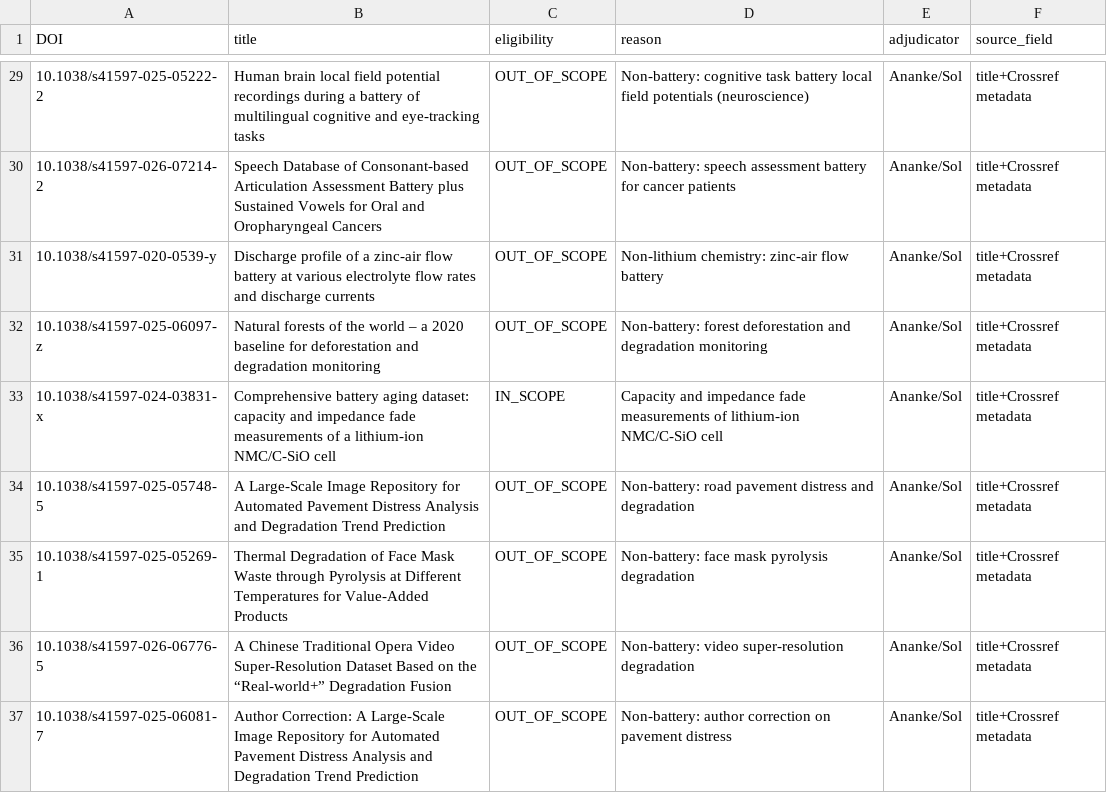
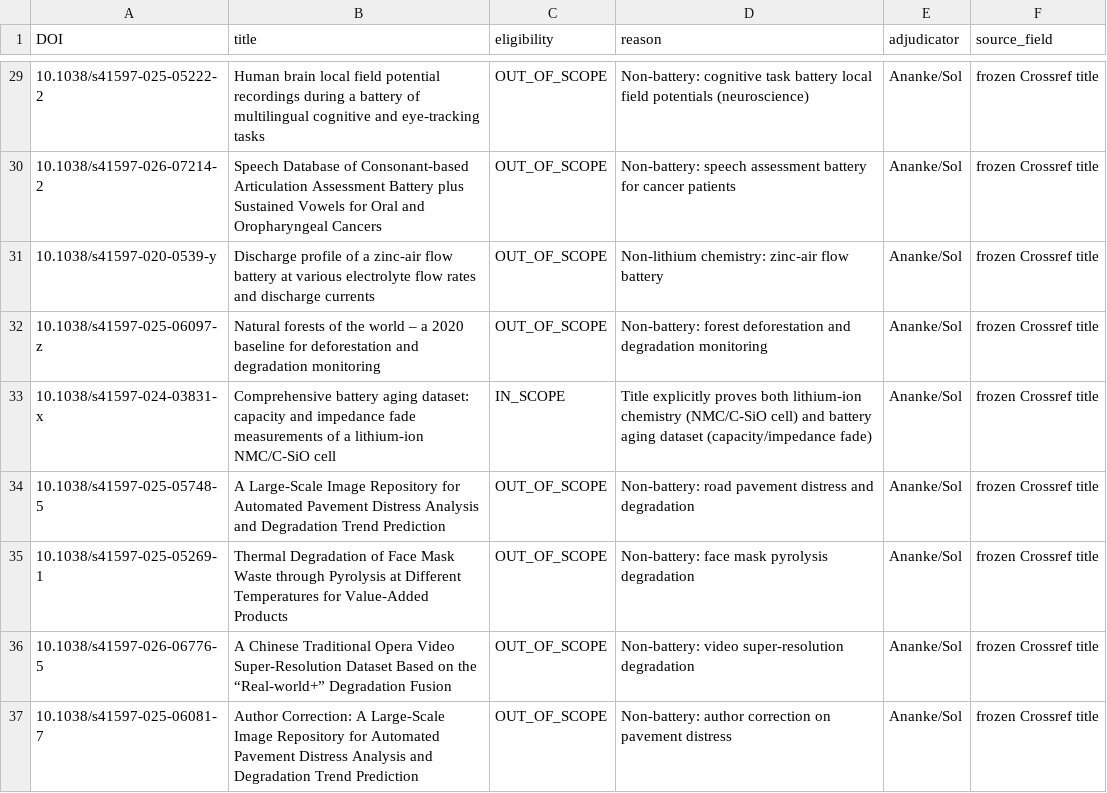
Before and after one commit to VolMax-Studio/battery-deposit-semantics-s1, a TSV file: artifacts/sampling_frame/scientific_data_eligibility.tsv, drawn as a sheet; only a part is shown, gaps mark what is left out; the diff covers the shown part only.

```diff
--- a/artifacts/sampling_frame/scientific_data_eligibility.tsv
+++ b/artifacts/sampling_frame/scientific_data_eligibility.tsv
@@ -29,9 +29,9 @@ DOI	title	eligibility	reason	adjudicator	source_field
-10.1038/s41597-025-05222-2	Human brain local field potential recordings during a battery of multilingual cognitive and eye-tracking tasks	OUT_OF_SCOPE	Non-battery: cognitive task battery local field potentials (neuroscience)	Ananke/Sol	title+Crossref metadata
-10.1038/s41597-026-07214-2	Speech Database of Consonant-based Articulation Assessment Battery plus Sustained Vowels for Oral and Oropharyngeal Cancers	OUT_OF_SCOPE	Non-battery: speech assessment battery for cancer patients	Ananke/Sol	title+Crossref metadata
-10.1038/s41597-020-0539-y	Discharge profile of a zinc-air flow battery at various electrolyte flow rates and discharge currents	OUT_OF_SCOPE	Non-lithium chemistry: zinc-air flow battery	Ananke/Sol	title+Crossref metadata
-10.1038/s41597-025-06097-z	Natural forests of the world – a 2020 baseline for deforestation and degradation monitoring	OUT_OF_SCOPE	Non-battery: forest deforestation and degradation monitoring	Ananke/Sol	title+Crossref metadata
-10.1038/s41597-024-03831-x	Comprehensive battery aging dataset: capacity and impedance fade measurements of a lithium-ion NMC/C-SiO cell	IN_SCOPE	Capacity and impedance fade measurements of lithium-ion NMC/C-SiO cell	Ananke/Sol	title+Crossref metadata
-10.1038/s41597-025-05748-5	A Large-Scale Image Repository for Automated Pavement Distress Analysis and Degradation Trend Prediction	OUT_OF_SCOPE	Non-battery: road pavement distress and degradation	Ananke/Sol	title+Crossref metadata
-10.1038/s41597-025-05269-1	Thermal Degradation of Face Mask Waste through Pyrolysis at Different Temperatures for Value-Added Products	OUT_OF_SCOPE	Non-battery: face mask pyrolysis degradation	Ananke/Sol	title+Crossref metadata
-10.1038/s41597-026-06776-5	A Chinese Traditional Opera Video Super-Resolution Dataset Based on the “Real-world+” Degradation Fusion	OUT_OF_SCOPE	Non-battery: video super-resolution degradation	Ananke/Sol	title+Crossref metadata
-10.1038/s41597-025-06081-7	Author Correction: A Large-Scale Image Repository for Automated Pavement Distress Analysis and Degradation Trend Prediction	OUT_OF_SCOPE	Non-battery: author correction on pavement distress	Ananke/Sol	title+Crossref metadata
+10.1038/s41597-025-05222-2	Human brain local field potential recordings during a battery of multilingual cognitive and eye-tracking tasks	OUT_OF_SCOPE	Non-battery: cognitive task battery local field potentials (neuroscience)	Ananke/Sol	frozen Crossref title
+10.1038/s41597-026-07214-2	Speech Database of Consonant-based Articulation Assessment Battery plus Sustained Vowels for Oral and Oropharyngeal Cancers	OUT_OF_SCOPE	Non-battery: speech assessment battery for cancer patients	Ananke/Sol	frozen Crossref title
+10.1038/s41597-020-0539-y	Discharge profile of a zinc-air flow battery at various electrolyte flow rates and discharge currents	OUT_OF_SCOPE	Non-lithium chemistry: zinc-air flow battery	Ananke/Sol	frozen Crossref title
+10.1038/s41597-025-06097-z	Natural forests of the world – a 2020 baseline for deforestation and degradation monitoring	OUT_OF_SCOPE	Non-battery: forest deforestation and degradation monitoring	Ananke/Sol	frozen Crossref title
+10.1038/s41597-024-03831-x	Comprehensive battery aging dataset: capacity and impedance fade measurements of a lithium-ion NMC/C-SiO cell	IN_SCOPE	Title explicitly proves both lithium-ion chemistry (NMC/C-SiO cell) and battery aging dataset (capacity/impedance fade)	Ananke/Sol	frozen Crossref title
+10.1038/s41597-025-05748-5	A Large-Scale Image Repository for Automated Pavement Distress Analysis and Degradation Trend Prediction	OUT_OF_SCOPE	Non-battery: road pavement distress and degradation	Ananke/Sol	frozen Crossref title
+10.1038/s41597-025-05269-1	Thermal Degradation of Face Mask Waste through Pyrolysis at Different Temperatures for Value-Added Products	OUT_OF_SCOPE	Non-battery: face mask pyrolysis degradation	Ananke/Sol	frozen Crossref title
+10.1038/s41597-026-06776-5	A Chinese Traditional Opera Video Super-Resolution Dataset Based on the “Real-world+” Degradation Fusion	OUT_OF_SCOPE	Non-battery: video super-resolution degradation	Ananke/Sol	frozen Crossref title
+10.1038/s41597-025-06081-7	Author Correction: A Large-Scale Image Repository for Automated Pavement Distress Analysis and Degradation Trend Prediction	OUT_OF_SCOPE	Non-battery: author correction on pavement distress	Ananke/Sol	frozen Crossref title
```
Also changed, not shown: 36 edited cells elsewhere in this file, artifacts/sampling_frame/scientific_data_candidates.tsv, 5 other files.
